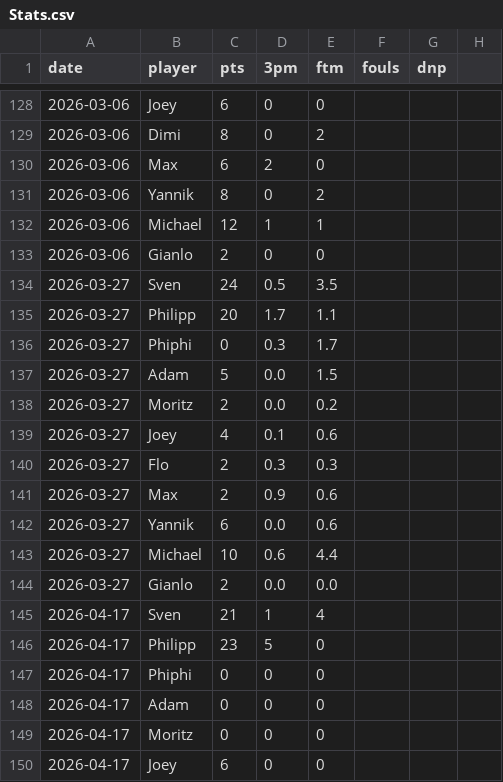
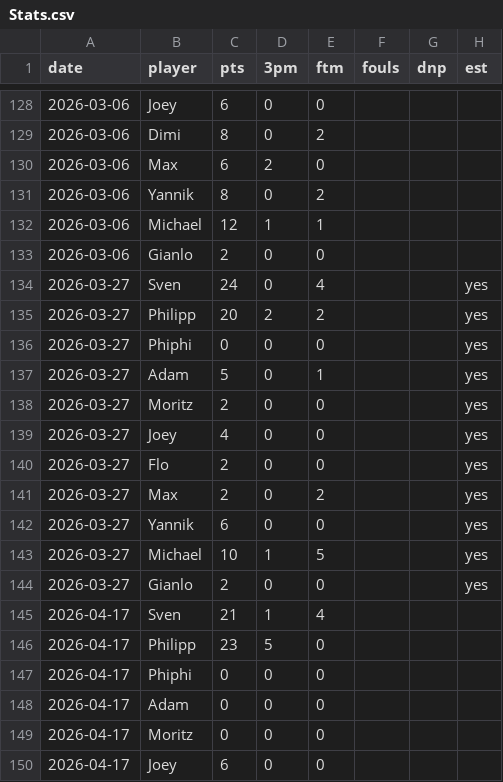
Before and after one commit to bob4for4/KSCW-H2-TeamHub, a CSV file: data/Stats.csv, drawn as a sheet; only a part is shown, gaps mark what is left out; the diff covers the shown part only.

Commit message:
Whole-number 3PM/FTM for games without a score sheet

```diff
--- a/data/Stats.csv
+++ b/data/Stats.csv
@@ -1 +1 @@
-date,player,pts,3pm,ftm,fouls,dnp
+date,player,pts,3pm,ftm,fouls,dnp,est
@@ -134,11 +134,11 @@ date,player,pts,3pm,ftm,fouls,dnp
-2026-03-27,Sven,24,0.5,3.5,,
-2026-03-27,Philipp,20,1.7,1.1,,
-2026-03-27,Phiphi,0,0.3,1.7,,
-2026-03-27,Adam,5,0.0,1.5,,
-2026-03-27,Moritz,2,0.0,0.2,,
-2026-03-27,Joey,4,0.1,0.6,,
-2026-03-27,Flo,2,0.3,0.3,,
-2026-03-27,Max,2,0.9,0.6,,
-2026-03-27,Yannik,6,0.0,0.6,,
-2026-03-27,Michael,10,0.6,4.4,,
-2026-03-27,Gianlo,2,0.0,0.0,,
+2026-03-27,Sven,24,0,4,,,yes
+2026-03-27,Philipp,20,2,2,,,yes
+2026-03-27,Phiphi,0,0,0,,,yes
+2026-03-27,Adam,5,0,1,,,yes
+2026-03-27,Moritz,2,0,0,,,yes
+2026-03-27,Joey,4,0,0,,,yes
+2026-03-27,Flo,2,0,0,,,yes
+2026-03-27,Max,2,0,2,,,yes
+2026-03-27,Yannik,6,0,0,,,yes
+2026-03-27,Michael,10,1,5,,,yes
+2026-03-27,Gianlo,2,0,0,,,yes
```
Also changed, not shown: 27 edited cells elsewhere in this file.
